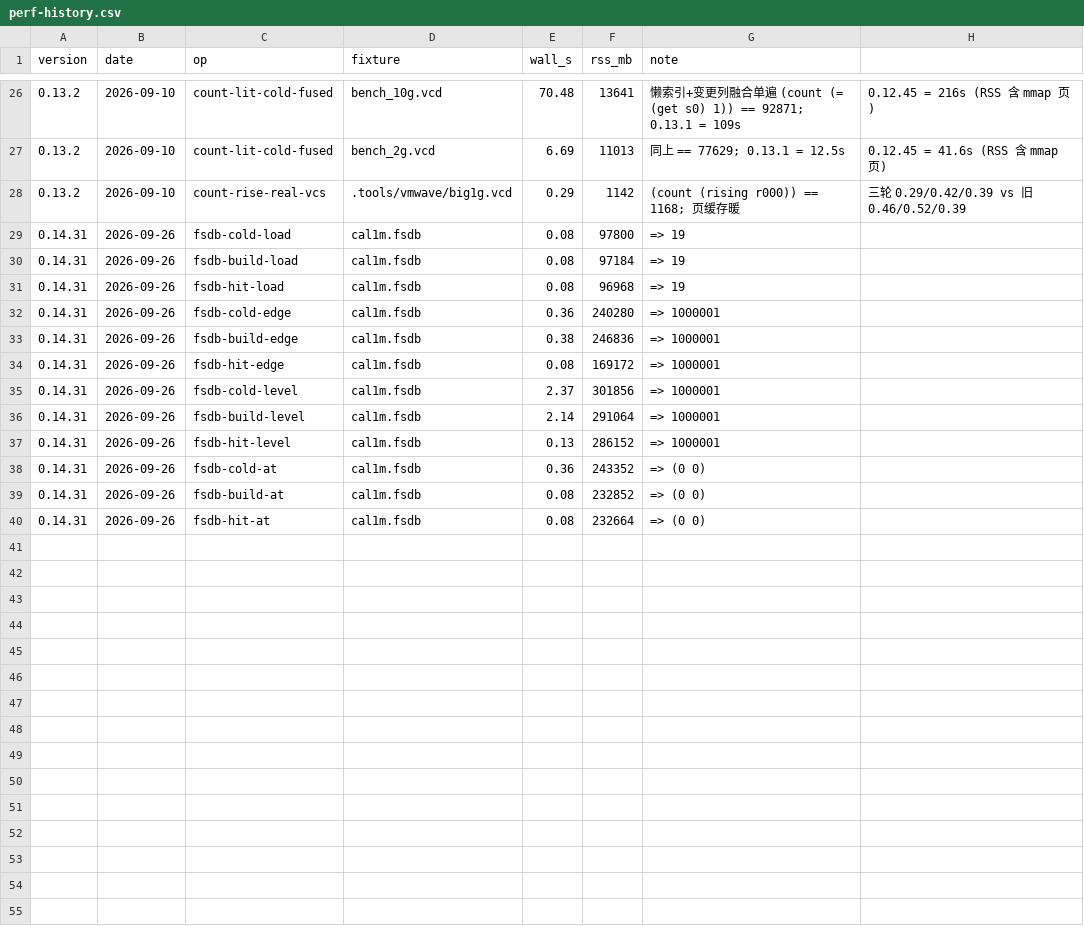
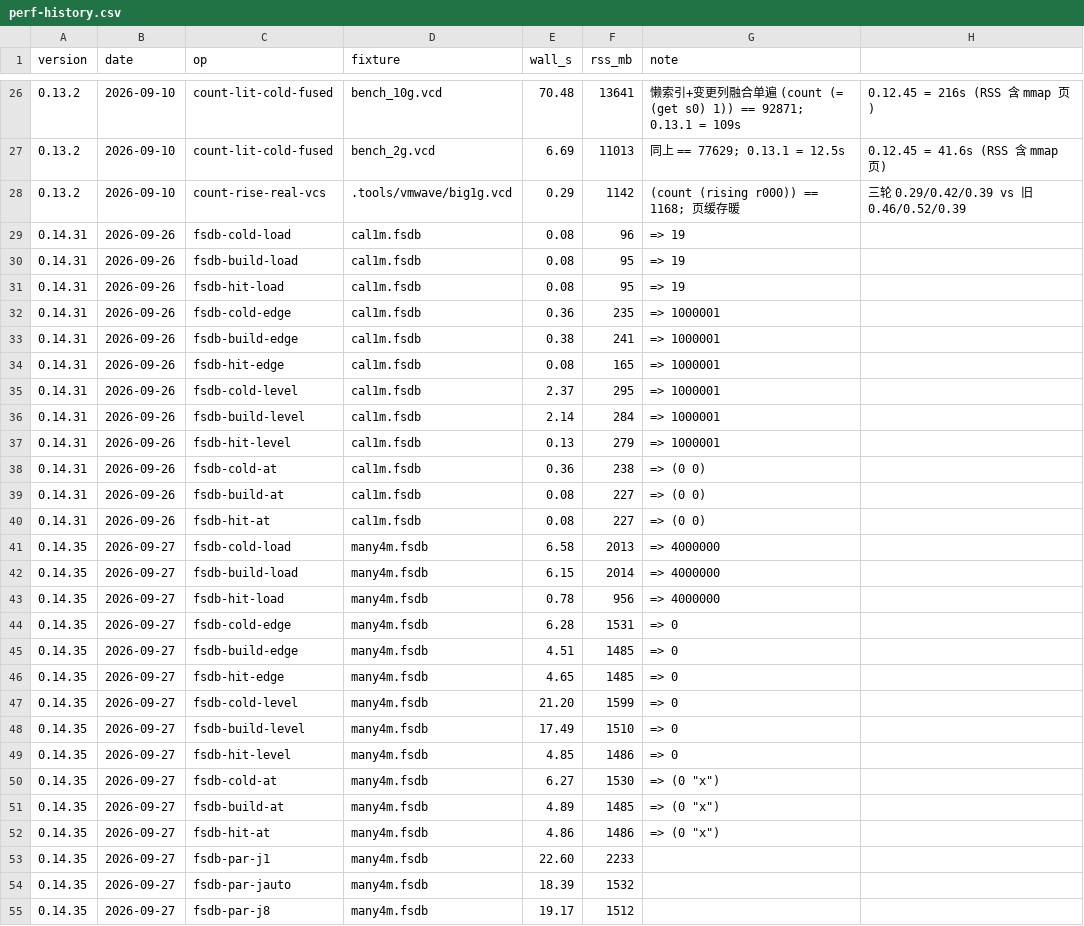
Before and after one commit to Homoe-hs/wal-rust, a CSV file: bench/perf-history.csv, drawn as a sheet; only a part is shown, gaps mark what is left out; the diff covers the shown part only.

Commit message:
perf(fsdb): 时间线冷建按信号数定块(4M 信号 112s→14.2s)+ 暖路径真正命中缓存
两处都是"信号数这一维"的坑, 400 万信号合成夹具上一跑就露出来:

1) `chunk_size` 由固定 4096 改为 clamp(信号数/64, 4096, 65536)。
   `npiFsdbTimeBasedVcIter::start()` 每次调用固定花 100~140ms, 与块内信号数、与文件
   数据量都无关(19 信号/200 万时间戳夹具: 18 块比 1 块多 2.45s; 4M 信号夹具:
   977 块比 16 块多 98s)。4M 信号按 4096/块 = 977 次 start = 100s 纯开销。
   改后单进程冷建 112s→14.2s、8 路 69.6s→12.1s, 峰值 RSS 不变(1.5~2.0GB)。
   并行 worker 也按文件总信号数定块(按本片目标数切会让每片 50 万又变 122 块);
   WAL_FSDB_CHUNK 显式覆盖仍可 A/B。

2) 时间线落盘判据 `timeline_worth_caching(points, build_time)`: 点数 <256 但本次
   建了 ≥150ms 也要写 .ftl。FSDB 冷建代价 ≈ 信号数 × 每信号开销(~3.5µs), 与点数
   几乎无关 —— "4M 信号 / 200 个点"点数不够 256, 曾因此每个新进程都重建一次
   (75.6s/次, 暖查询与冷查询一样慢)。现在暖查询 75.6s→4.9s。

3) 许可不可用时不再报"缺 libNPI.so"(实测库 dlopen 13ms 成功, 只是 npi_init 没过),
   文案改为明确指向 Verdi 许可与排查命令。

4) 现场波形接收工具: 新增 `scripts/fsdb_landing_check.sh`(`make fsdb-land`)—— 身份
   sha256/写者 → 环境与许可 → 磁盘余量 → 冷/建/暖基线 → 并行轴 -j 1|auto|8 →
   .ftl 逐字节一致性闸;`scripts/fsdb_env_check.sh` 增加许可端口可达性探测;
   接收流程写进 docs/fsdb-env.md §8, NPI 的 start() 固定开销写进 docs/fsdb-npi.md §6.8。
   `bench/perf-history.csv` 的 rss 列统一成 MB(历史 fsdb-* 行是 KB)。

实测(4M 信号夹具): 电平计数冷 75.6s→21.2s、建缓存 73.8s→17.5s、暖 75.6s→4.9s;
.ftl 在 -j 1/-j auto/-j 8 下逐字节一致(sha bd3491f1…)。cargo test / make ci 全绿,
fsdb_diff --include-ignored 9 项通过(真 NPI)。

```diff
--- a/bench/perf-history.csv
+++ b/bench/perf-history.csv
@@ -28,13 +28,28 @@ version,date,op,fixture,wall_s,rss_mb,note
 0.13.2,2026-09-10,count-rise-real-vcs,.tools/vmwave/big1g.vcd,0.29,1142,(count (rising r000)) == 1168; 页缓存暖, 三轮 0.29/0.42/0.39 vs 旧 0.46/0.52/0.39
-0.14.31,2026-09-26,fsdb-cold-load,cal1m.fsdb,0.08,97800,=> 19
-0.14.31,2026-09-26,fsdb-build-load,cal1m.fsdb,0.08,97184,=> 19
-0.14.31,2026-09-26,fsdb-hit-load,cal1m.fsdb,0.08,96968,=> 19
-0.14.31,2026-09-26,fsdb-cold-edge,cal1m.fsdb,0.36,240280,=> 1000001
-0.14.31,2026-09-26,fsdb-build-edge,cal1m.fsdb,0.38,246836,=> 1000001
-0.14.31,2026-09-26,fsdb-hit-edge,cal1m.fsdb,0.08,169172,=> 1000001
-0.14.31,2026-09-26,fsdb-cold-level,cal1m.fsdb,2.37,301856,=> 1000001
-0.14.31,2026-09-26,fsdb-build-level,cal1m.fsdb,2.14,291064,=> 1000001
-0.14.31,2026-09-26,fsdb-hit-level,cal1m.fsdb,0.13,286152,=> 1000001
-0.14.31,2026-09-26,fsdb-cold-at,cal1m.fsdb,0.36,243352,=> (0 0)
-0.14.31,2026-09-26,fsdb-build-at,cal1m.fsdb,0.08,232852,=> (0 0)
-0.14.31,2026-09-26,fsdb-hit-at,cal1m.fsdb,0.08,232664,=> (0 0)
+0.14.31,2026-09-26,fsdb-cold-load,cal1m.fsdb,0.08,96,=> 19
+0.14.31,2026-09-26,fsdb-build-load,cal1m.fsdb,0.08,95,=> 19
+0.14.31,2026-09-26,fsdb-hit-load,cal1m.fsdb,0.08,95,=> 19
+0.14.31,2026-09-26,fsdb-cold-edge,cal1m.fsdb,0.36,235,=> 1000001
+0.14.31,2026-09-26,fsdb-build-edge,cal1m.fsdb,0.38,241,=> 1000001
+0.14.31,2026-09-26,fsdb-hit-edge,cal1m.fsdb,0.08,165,=> 1000001
+0.14.31,2026-09-26,fsdb-cold-level,cal1m.fsdb,2.37,295,=> 1000001
+0.14.31,2026-09-26,fsdb-build-level,cal1m.fsdb,2.14,284,=> 1000001
+0.14.31,2026-09-26,fsdb-hit-level,cal1m.fsdb,0.13,279,=> 1000001
+0.14.31,2026-09-26,fsdb-cold-at,cal1m.fsdb,0.36,238,=> (0 0)
+0.14.31,2026-09-26,fsdb-build-at,cal1m.fsdb,0.08,227,=> (0 0)
+0.14.31,2026-09-26,fsdb-hit-at,cal1m.fsdb,0.08,227,=> (0 0)
+0.14.35,2026-09-27,fsdb-cold-load,many4m.fsdb,6.58,2013,=> 4000000
+0.14.35,2026-09-27,fsdb-build-load,many4m.fsdb,6.15,2014,=> 4000000
+0.14.35,2026-09-27,fsdb-hit-load,many4m.fsdb,0.78,956,=> 4000000
+0.14.35,2026-09-27,fsdb-cold-edge,many4m.fsdb,6.28,1531,=> 0
+0.14.35,2026-09-27,fsdb-build-edge,many4m.fsdb,4.51,1485,=> 0
+0.14.35,2026-09-27,fsdb-hit-edge,many4m.fsdb,4.65,1485,=> 0
+0.14.35,2026-09-27,fsdb-cold-level,many4m.fsdb,21.20,1599,=> 0
+0.14.35,2026-09-27,fsdb-build-level,many4m.fsdb,17.49,1510,=> 0
+0.14.35,2026-09-27,fsdb-hit-level,many4m.fsdb,4.85,1486,=> 0
+0.14.35,2026-09-27,fsdb-cold-at,many4m.fsdb,6.27,1530,=> (0 "x")
+0.14.35,2026-09-27,fsdb-build-at,many4m.fsdb,4.89,1485,=> (0 "x")
+0.14.35,2026-09-27,fsdb-hit-at,many4m.fsdb,4.86,1486,=> (0 "x")
+0.14.35,2026-09-27,fsdb-par-j1,many4m.fsdb,22.60,2233,
+0.14.35,2026-09-27,fsdb-par-jauto,many4m.fsdb,18.39,1532,
+0.14.35,2026-09-27,fsdb-par-j8,many4m.fsdb,19.17,1512,
```
Also changed, not shown: 1 added row elsewhere in this file, 14 other files.
